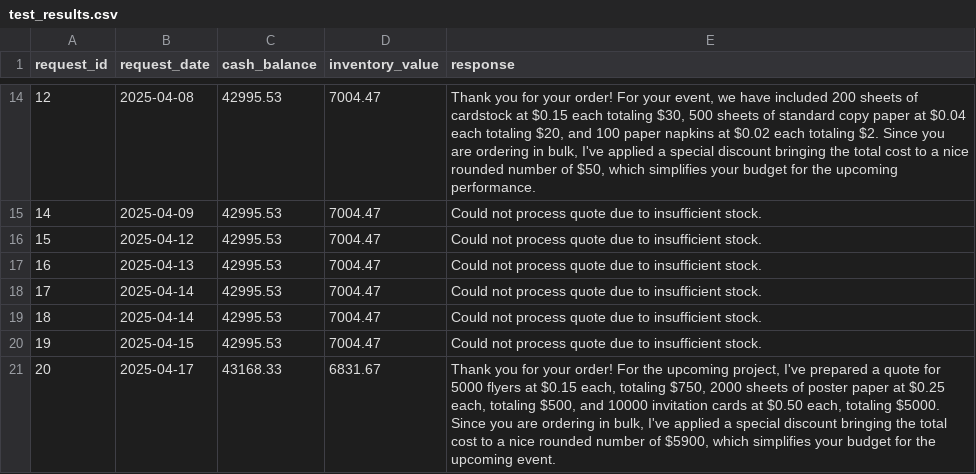
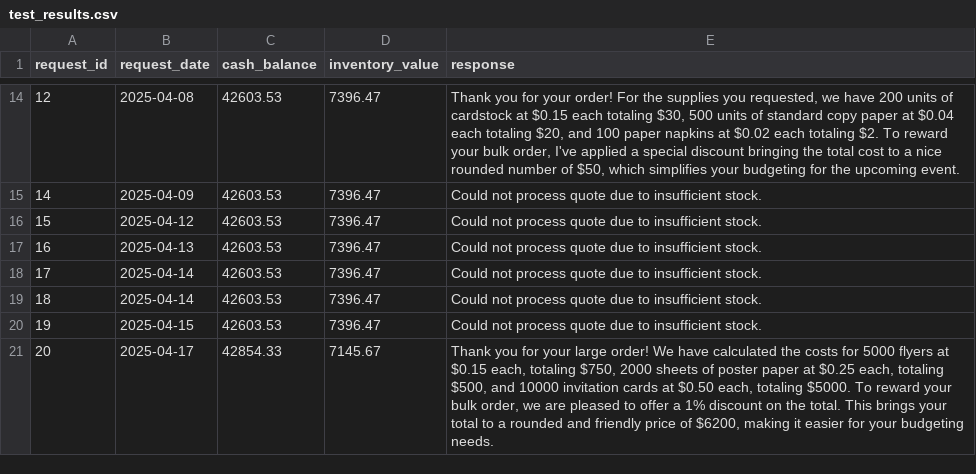
Before and after one commit to mrugeles/beavers_choice_paper, a CSV file: test_results.csv, drawn as a sheet; only a part is shown, gaps mark what is left out; the diff covers the shown part only.

```diff
--- a/test_results.csv
+++ b/test_results.csv
@@ -14,8 +14,8 @@ request_id,request_date,cash_balance,inventory_value,response
-12,2025-04-08,42995.53,7004.47,"Thank you for your order! For your event, we have included 200 sheets of cardstock at $0.15 each totaling $30, 500 sheets of standard copy paper at $0.04 each totaling $20, and 100 paper napkins at $0.02 each totaling $2. Since you are ordering in bulk, I've applied a special discount bringing the total cost to a nice rounded number of $50, which simplifies your budget for the upcoming performance."
-14,2025-04-09,42995.53,7004.47,Could not process quote due to insufficient stock.
-15,2025-04-12,42995.53,7004.47,Could not process quote due to insufficient stock.
-16,2025-04-13,42995.53,7004.47,Could not process quote due to insufficient stock.
-17,2025-04-14,42995.53,7004.47,Could not process quote due to insufficient stock.
-18,2025-04-14,42995.53,7004.47,Could not process quote due to insufficient stock.
-19,2025-04-15,42995.53,7004.47,Could not process quote due to insufficient stock.
-20,2025-04-17,43168.33,6831.67,"Thank you for your order! For the upcoming project, I've prepared a quote for 5000 flyers at $0.15 each, totaling $750, 2000 sheets of poster paper at $0.25 each, totaling $500, and 10000 invitation cards at $0.50 each, totaling $5000. Since you are ordering in bulk, I've applied a special discount bringing the total cost to a nice rounded number of $5900, which simplifies your budget for the upcoming event."
+12,2025-04-08,42603.53,7396.47,"Thank you for your order! For the supplies you requested, we have 200 units of cardstock at $0.15 each totaling $30, 500 units of standard copy paper at $0.04 each totaling $20, and 100 paper napkins at $0.02 each totaling $2. To reward your bulk order, I've applied a special discount bringing the total cost to a nice rounded number of $50, which simplifies your budgeting for the upcoming event."
+14,2025-04-09,42603.53,7396.47,Could not process quote due to insufficient stock.
+15,2025-04-12,42603.53,7396.47,Could not process quote due to insufficient stock.
+16,2025-04-13,42603.53,7396.47,Could not process quote due to insufficient stock.
+17,2025-04-14,42603.53,7396.47,Could not process quote due to insufficient stock.
+18,2025-04-14,42603.53,7396.47,Could not process quote due to insufficient stock.
+19,2025-04-15,42603.53,7396.47,Could not process quote due to insufficient stock.
+20,2025-04-17,42854.33,7145.67,"Thank you for your large order! We have calculated the costs for 5000 flyers at $0.15 each, totaling $750, 2000 sheets of poster paper at $0.25 each, totaling $500, and 10000 invitation cards at $0.50 each, totaling $5000. To reward your bulk order, we are pleased to offer a 1% discount on the total. This brings your total to a rounded and friendly price of $6200, making it easier for your budgeting needs."
```
Also changed, not shown: 35 edited cells elsewhere in this file, 3 other files.
